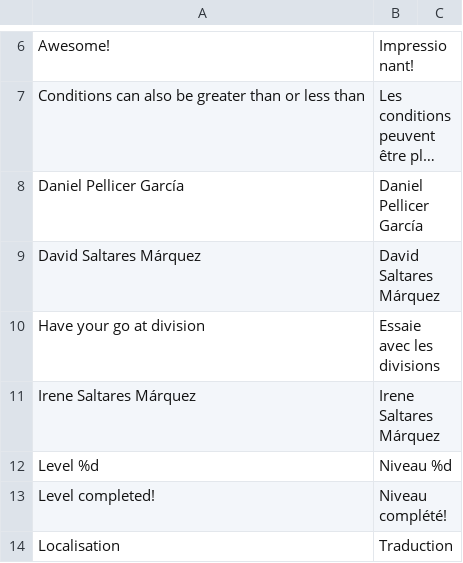
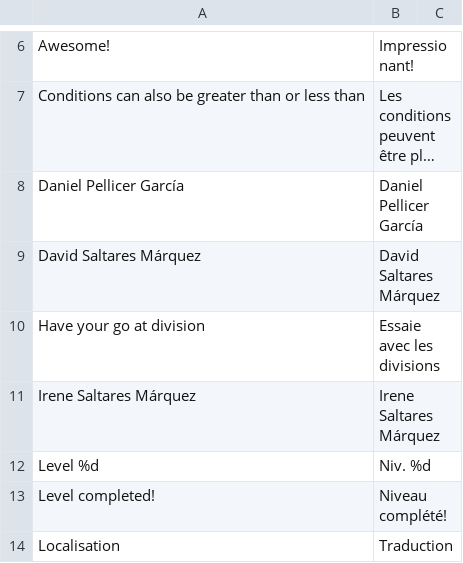
Before and after one commit to dsaltares/math-maze, a CSV file: mathmaze-android/assets/data/lang/fr.csv, drawn as a sheet; only a part is shown, gaps mark what is left out; long unchanged cells end in ….

Commit message:
!B - Fixes Niveau string in French locale as it didn't fit

```diff
--- a/mathmaze-android/assets/data/lang/fr.csv
+++ b/mathmaze-android/assets/data/lang/fr.csv
@@ -11,3 +11,3 @@ Have your go at division,Essaie avec les divisions ,
 Irene Saltares Márquez,Irene Saltares Márquez,
-Level %d,Niveau %d,
+Level %d,Niv. %d,
 Level completed!,Niveau complété!,
```
